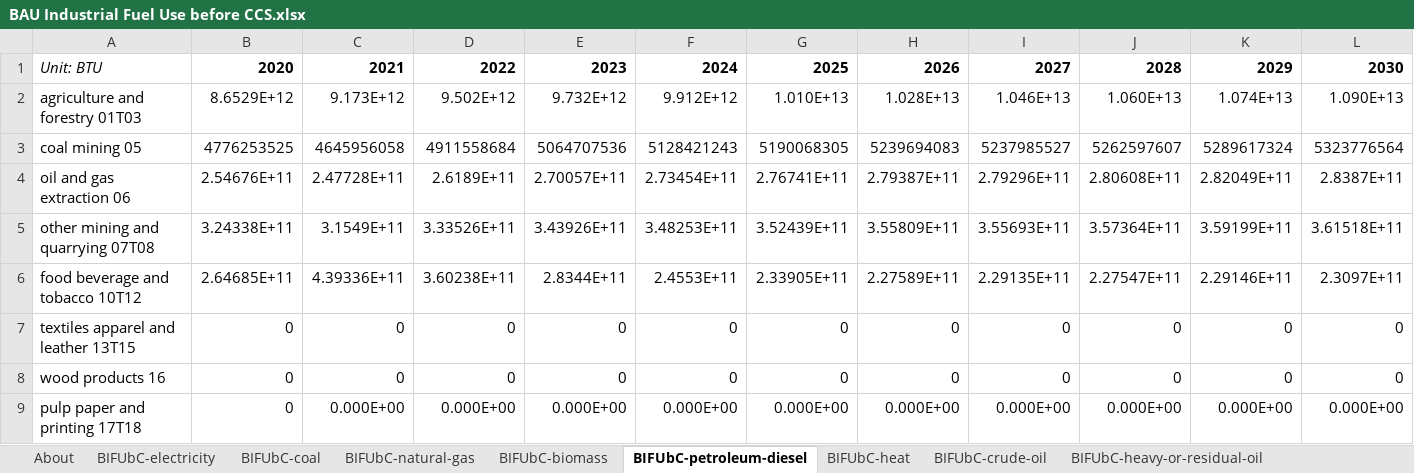
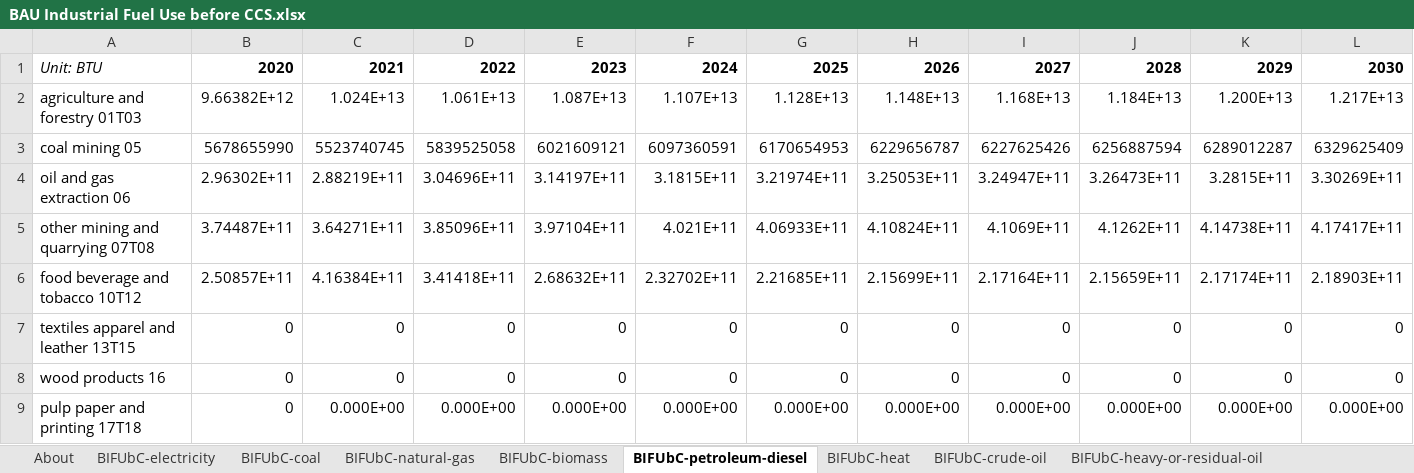
Before and after one commit to EnergyInnovation/eps-ohio, an Excel workbook: InputData/indst/BIFUbC/BAU Industrial Fuel Use before CCS.xlsx, sheet BIFUbC-petroleum-diesel, drawn as a sheet; only a part is shown; values as stored, in another font and other column widths than the file's, no borders; removed rows and columns are numbered as before the commit, all else as after; rows hold the shown columns only; the diff covers the shown part only; the diff names each change by its address in the sheet, - before the commit and + after, or states it on an @@ line.

```diff
--- a/InputData/indst/BIFUbC/BAU Industrial Fuel Use before CCS.xlsx (sheet BIFUbC-petroleum-diesel)
+++ b/InputData/indst/BIFUbC/BAU Industrial Fuel Use before CCS.xlsx (sheet BIFUbC-petroleum-diesel)
-row 2: agriculture and forestry 01T03 | 8.6529E+12 | 9.173E+12 | 9.502E+12 | 9.732E+12 | 9.912E+12 | 1.010E+13 | 1.028E+13 | 1.046E+13 | 1.060E+13 | 1.074E+13 | 1.090E+13
-row 3: coal mining 05 | 4776253525 | 4645956058 | 4911558684 | 5064707536 | 5128421243 | 5190068305 | 5239694083 | 5237985527 | 5262597607 | 5289617324 | 5323776564
-row 4: oil and gas extraction 06 | 2.54676E+11 | 2.47728E+11 | 2.6189E+11 | 2.70057E+11 | 2.73454E+11 | 2.76741E+11 | 2.79387E+11 | 2.79296E+11 | 2.80608E+11 | 2.82049E+11 | 2.8387E+11
-row 5: other mining and quarrying 07T08 | 3.24338E+11 | 3.1549E+11 | 3.33526E+11 | 3.43926E+11 | 3.48253E+11 | 3.52439E+11 | 3.55809E+11 | 3.55693E+11 | 3.57364E+11 | 3.59199E+11 | 3.61518E+11
-row 6: food beverage and tobacco 10T12 | 2.64685E+11 | 4.39336E+11 | 3.60238E+11 | 2.8344E+11 | 2.4553E+11 | 2.33905E+11 | 2.27589E+11 | 2.29135E+11 | 2.27547E+11 | 2.29146E+11 | 2.3097E+11
+row 2: agriculture and forestry 01T03 | 9.66382E+12 | 1.024E+13 | 1.061E+13 | 1.087E+13 | 1.107E+13 | 1.128E+13 | 1.148E+13 | 1.168E+13 | 1.184E+13 | 1.200E+13 | 1.217E+13
+row 3: coal mining 05 | 5678655990 | 5523740745 | 5839525058 | 6021609121 | 6097360591 | 6170654953 | 6229656787 | 6227625426 | 6256887594 | 6289012287 | 6329625409
+row 4: oil and gas extraction 06 | 2.96302E+11 | 2.88219E+11 | 3.04696E+11 | 3.14197E+11 | 3.1815E+11 | 3.21974E+11 | 3.25053E+11 | 3.24947E+11 | 3.26473E+11 | 3.2815E+11 | 3.30269E+11
+row 5: other mining and quarrying 07T08 | 3.74487E+11 | 3.64271E+11 | 3.85096E+11 | 3.97104E+11 | 4.021E+11 | 4.06933E+11 | 4.10824E+11 | 4.1069E+11 | 4.1262E+11 | 4.14738E+11 | 4.17417E+11
+row 6: food beverage and tobacco 10T12 | 2.50857E+11 | 4.16384E+11 | 3.41418E+11 | 2.68632E+11 | 2.32702E+11 | 2.21685E+11 | 2.15699E+11 | 2.17164E+11 | 2.15659E+11 | 2.17174E+11 | 2.18903E+11
```
Also changed, not shown: 4 added rows and 4 removed rows elsewhere in this sheet, sheet BIFUbC-electricity, sheet BIFUbC-natural-gas, sheet BIFUbC-coal, sheet BIFUbC-LPG-propane-or-butane, sheet BIFUbC-crude-oil, sheet BIFUbC-heavy-or-residual-oil, 1 more sheet, InputData/io-model/BECbIC/BAU Employee Compensation by ISIC Code.xlsx, InputData/io-model/BEbIC/BAU Employment by ISIC Code.xlsx, 35 other files.
